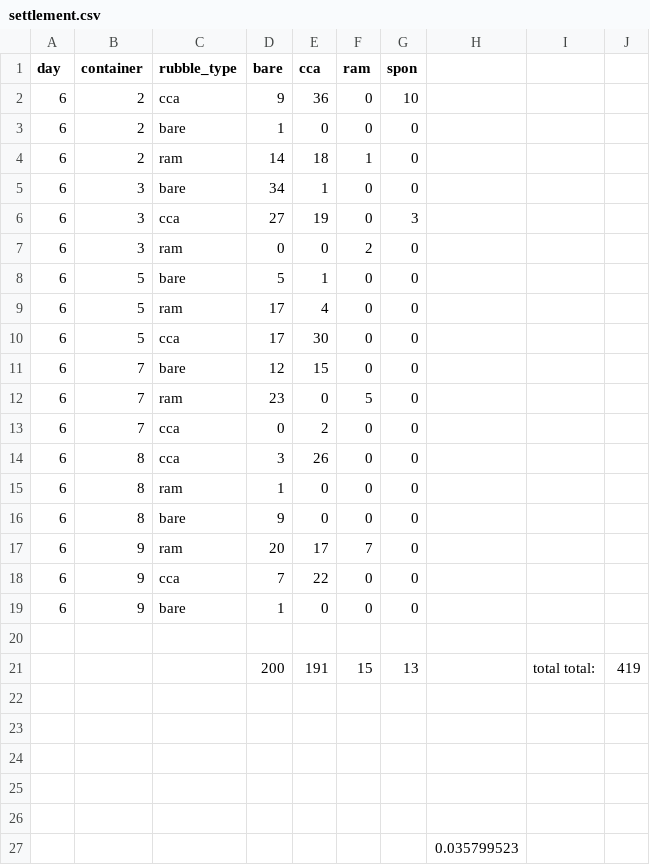
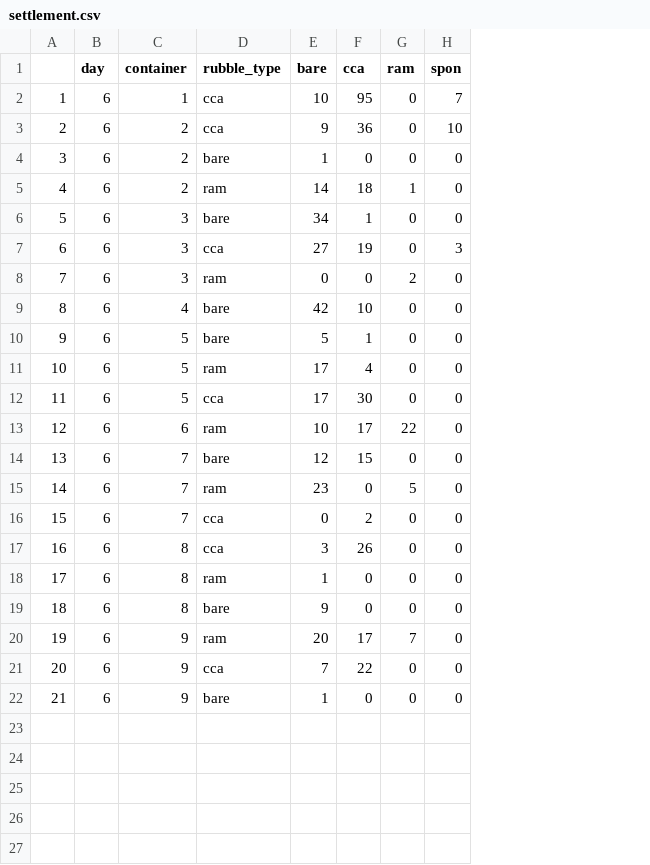
Before and after one commit to kjtonra/homomalla_settlement_choice, a CSV file: code/settlement.csv, drawn as a sheet; removed rows and columns are numbered as before the commit, all else as after; the diff names each change by its address in the sheet, - before the commit and + after, or states it on an @@ line.

Commit message:
Needed a quick csv

```diff
--- a/code/settlement.csv
+++ b/code/settlement.csv
+column A, rows 3-8: 2 | 3 | 4 | 5 | 6 | 7; rows 10-12: 9 | 10 | 11; rows 14-22: 13 | 14 | 15 | 16 | 17 | 18 | 19 | 20 | 21
-column H, empty
-column I, empty
-column J, empty
+row 2: 1 | 6 | 1 | cca | 10 | 95 | 0 | 7
+row 9: 8 | 6 | 4 | bare | 42 | 10 | 0 | 0
+row 13: 12 | 6 | 6 | ram | 10 | 17 | 22 | 0
-row 20: (empty)
-row 21:  |  |  | 200 | 191 | 15 | 13 |  | total total: | 419
-row 22: (empty)
-row 23: (empty)
-row 24: (empty)
-row 25: (empty)
-row 26: (empty)
-row 27:  |  |  |  |  |  |  | 0.035799523
```
